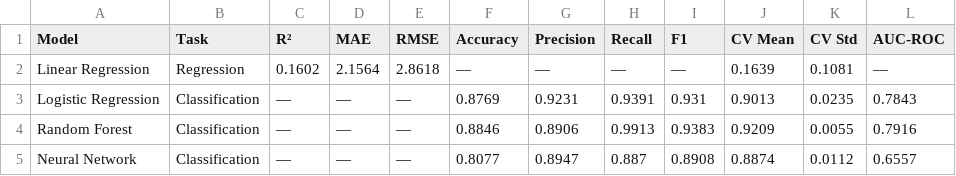
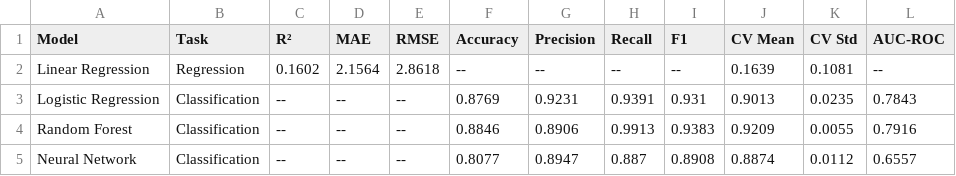
Before and after one commit to PaulS3rb/Licenta, a CSV file: results/por_results_final_report.csv, drawn as a sheet.

```diff
--- a/results/por_results_final_report.csv
+++ b/results/por_results_final_report.csv
@@ -1,5 +1,5 @@
 Model,Task,R²,MAE,RMSE,Accuracy,Precision,Recall,F1,CV Mean,CV Std,AUC-ROC
-Linear Regression,Regression,0.1602,2.1564,2.8618,—,—,—,—,0.1639,0.1081,—
-Logistic Regression,Classification,—,—,—,0.8769,0.9231,0.9391,0.931,0.9013,0.0235,0.7843
-Random Forest,Classification,—,—,—,0.8846,0.8906,0.9913,0.9383,0.9209,0.0055,0.7916
-Neural Network,Classification,—,—,—,0.8077,0.8947,0.887,0.8908,0.8874,0.0112,0.6557
+Linear Regression,Regression,0.1602,2.1564,2.8618,--,--,--,--,0.1639,0.1081,--
+Logistic Regression,Classification,--,--,--,0.8769,0.9231,0.9391,0.931,0.9013,0.0235,0.7843
+Random Forest,Classification,--,--,--,0.8846,0.8906,0.9913,0.9383,0.9209,0.0055,0.7916
+Neural Network,Classification,--,--,--,0.8077,0.8947,0.887,0.8908,0.8874,0.0112,0.6557
```
Also changed, not shown: results/mat_results_hypothesis_tests.csv, results/mat_results_smote.csv, 13 other files.
